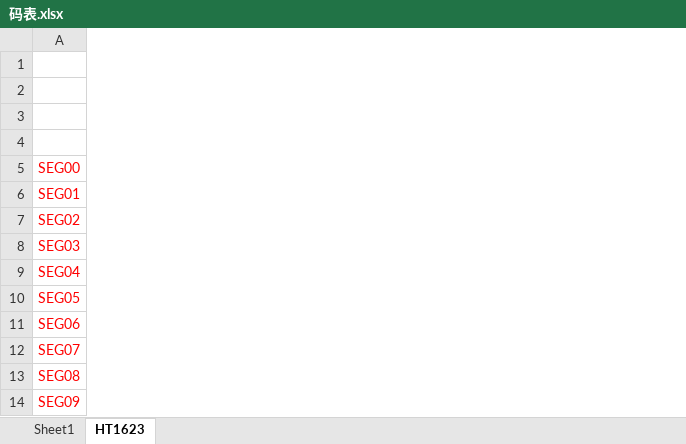
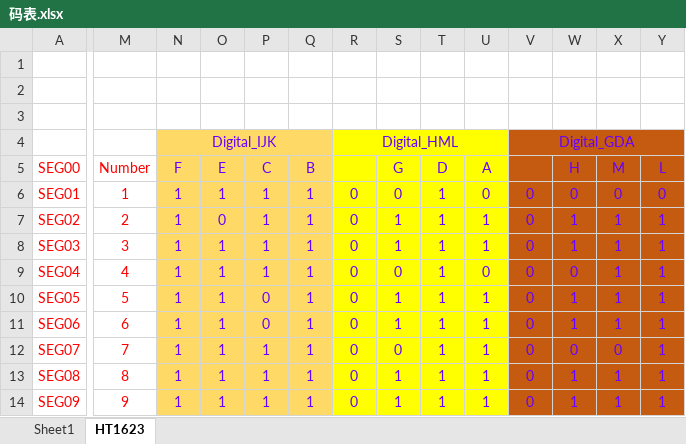
Before and after one commit to seblee/elandmcu, an Excel workbook: 码表.xlsx, sheet HT1623, drawn as a sheet; only a part is shown, gaps mark what is left out; values as stored, in another font and other column widths than the file's, no borders; the diff covers the shown part only; the diff names each change by its address in the sheet, - before the commit and + after, or states it on an @@ line.

Commit message:
add number change corresponding function

```diff
--- a/码表.xlsx (sheet HT1623)
+++ b/码表.xlsx (sheet HT1623)
+column M (Number), rows 6-14: 1 | 2 | 3 | 4 | 5 | 6 | 7 | 8 | 9
+column N (F), row 4: Digital_IJK; rows 6-14: all 1
+column O (E), rows 6-14: 1 | 0 | 1 | 1 | 1 | 1 | 1 | 1 | 1
+column P (C), rows 6-14: 1 | 1 | 1 | 1 | 0 | 0 | 1 | 1 | 1
+column Q (B), rows 6-14: all 1
+column R, rows 4-14: Digital_HML |  | 0 | 0 | 0 | 0 | 0 | 0 | 0 | 0 | 0
+column S (G), rows 6-14: 0 | 1 | 1 | 0 | 1 | 1 | 0 | 1 | 1
+column T (D), rows 6-14: all 1
+column U (A), rows 6-14: 0 | 1 | 1 | 0 | 1 | 1 | 1 | 1 | 1
+column V, rows 4-14: Digital_GDA |  | 0 | 0 | 0 | 0 | 0 | 0 | 0 | 0 | 0
+column W (H), rows 6-14: 0 | 1 | 1 | 0 | 1 | 1 | 0 | 1 | 1
+column X (M), rows 6-14: 0 | 1 | 1 | 1 | 1 | 1 | 0 | 1 | 1
+column Y (L), rows 6-14: 0 | 1 | 1 | 1 | 1 | 1 | 1 | 1 | 1
```
Also changed, not shown: 5 added columns elsewhere in this sheet, 11 other files.
